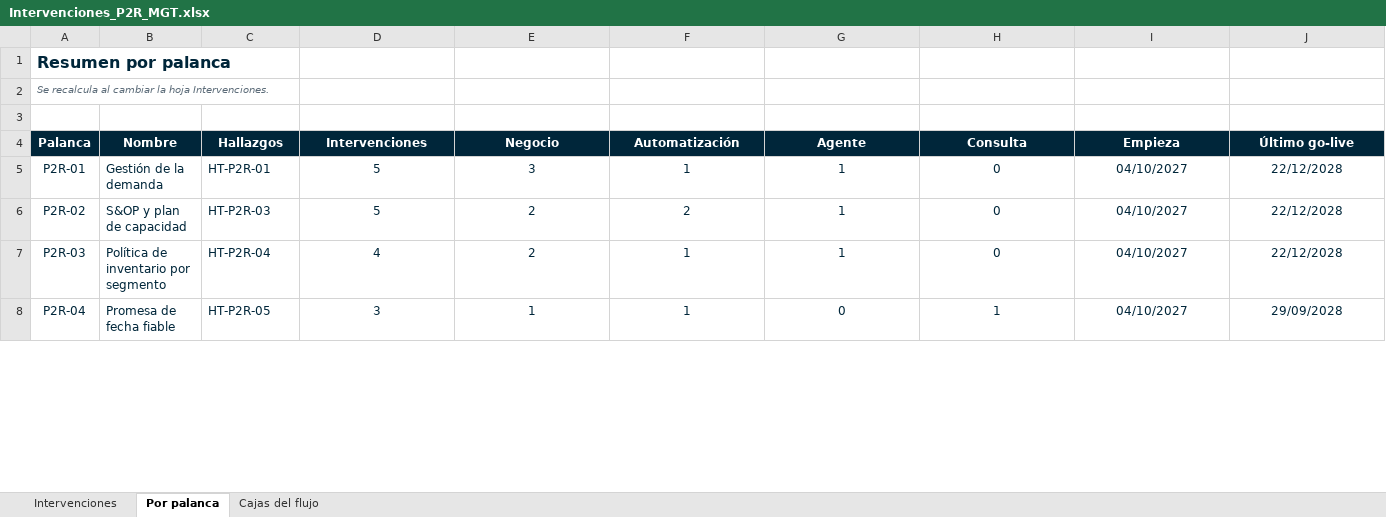
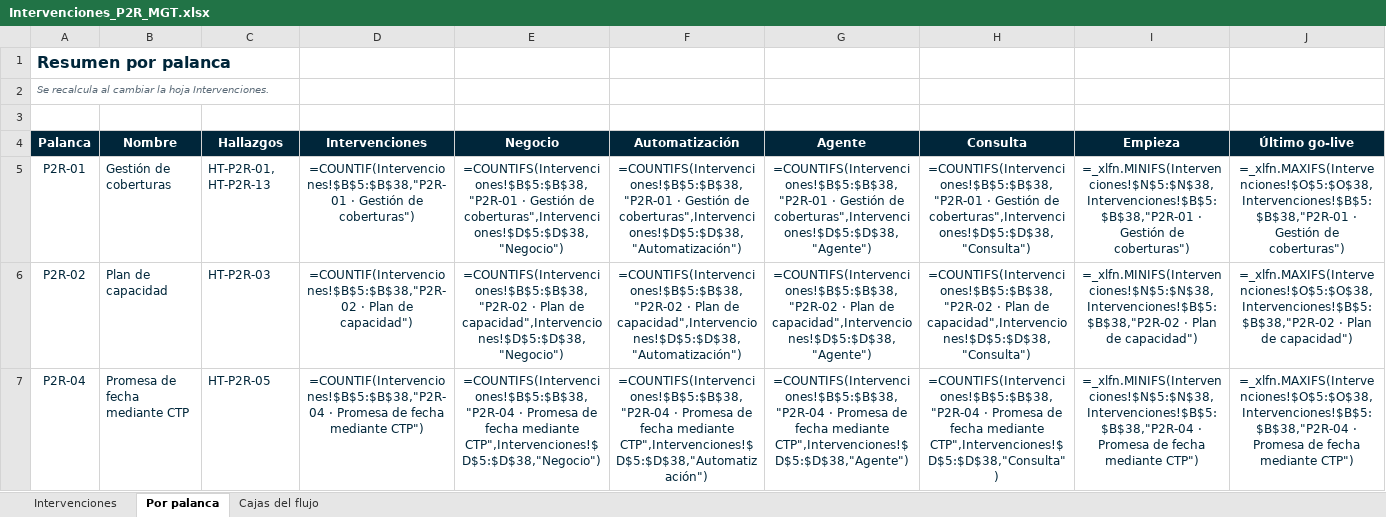
Before and after one commit to Enrique24799/AGSA, an Excel workbook: maestros/Intervenciones_P2R_MGT.xlsx, sheet Por palanca, drawn as a sheet; only a part is shown; values as stored, in another font and other column widths than the file's, no borders; formulas without a stored value are shown as written; removed rows and columns are numbered as before the commit, all else as after; the diff covers the shown part only; the diff names each change by its address in the sheet, - before the commit and + after, or states it on an @@ line.

```diff
--- a/maestros/Intervenciones_P2R_MGT.xlsx (sheet Por palanca)
+++ b/maestros/Intervenciones_P2R_MGT.xlsx (sheet Por palanca)
-B5 (Nombre): Gestión de la demanda
+B5 (Nombre): Gestión de coberturas
-C5 (Hallazgos): HT-P2R-01
+C5 (Hallazgos): HT-P2R-01, HT-P2R-13
-D5 (Intervenciones): 5
+D5 (Intervenciones): =COUNTIF(Intervenciones!$B$5:$B$38,"P2R-01 · Gestión de coberturas")
-E5 (Negocio): 3
+E5 (Negocio): =COUNTIFS(Intervenciones!$B$5:$B$38,"P2R-01 · Gestión de coberturas",Intervenciones!$D$5:$D$38,"Negocio")
-F5 (Automatización): 1
+F5 (Automatización): =COUNTIFS(Intervenciones!$B$5:$B$38,"P2R-01 · Gestión de coberturas",Intervenciones!$D$5:$D$38,"Automatización")
-G5 (Agente): 1
+G5 (Agente): =COUNTIFS(Intervenciones!$B$5:$B$38,"P2R-01 · Gestión de coberturas",Intervenciones!$D$5:$D$38,"Agente")
-H5 (Consulta): 0
+H5 (Consulta): =COUNTIFS(Intervenciones!$B$5:$B$38,"P2R-01 · Gestión de coberturas",Intervenciones!$D$5:$D$38,"Consulta")
-I5 (Empieza): 04/10/2027
+I5 (Empieza): =_xlfn.MINIFS(Intervenciones!$N$5:$N$38,Intervenciones!$B$5:$B$38,"P2R-01 · Gestión de coberturas")
-J5 (Último go-live): 22/12/2028
+J5 (Último go-live): =_xlfn.MAXIFS(Intervenciones!$O$5:$O$38,Intervenciones!$B$5:$B$38,"P2R-01 · Gestión de coberturas")
-B6 (Nombre): S&OP y plan de capacidad
+B6 (Nombre): Plan de capacidad
-D6 (Intervenciones): 5
+D6 (Intervenciones): =COUNTIF(Intervenciones!$B$5:$B$38,"P2R-02 · Plan de capacidad")
-E6 (Negocio): 2
+E6 (Negocio): =COUNTIFS(Intervenciones!$B$5:$B$38,"P2R-02 · Plan de capacidad",Intervenciones!$D$5:$D$38,"Negocio")
-F6 (Automatización): 2
+F6 (Automatización): =COUNTIFS(Intervenciones!$B$5:$B$38,"P2R-02 · Plan de capacidad",Intervenciones!$D$5:$D$38,"Automatización")
-G6 (Agente): 1
+G6 (Agente): =COUNTIFS(Intervenciones!$B$5:$B$38,"P2R-02 · Plan de capacidad",Intervenciones!$D$5:$D$38,"Agente")
-H6 (Consulta): 0
+H6 (Consulta): =COUNTIFS(Intervenciones!$B$5:$B$38,"P2R-02 · Plan de capacidad",Intervenciones!$D$5:$D$38,"Consulta")
-I6 (Empieza): 04/10/2027
+I6 (Empieza): =_xlfn.MINIFS(Intervenciones!$N$5:$N$38,Intervenciones!$B$5:$B$38,"P2R-02 · Plan de capacidad")
-J6 (Último go-live): 22/12/2028
+J6 (Último go-live): =_xlfn.MAXIFS(Intervenciones!$O$5:$O$38,Intervenciones!$B$5:$B$38,"P2R-02 · Plan de capacidad")
-row 7: P2R-03 | Política de inventario por segmento | HT-P2R-04 | 4 | 2 | 1 | 1 | 0 | 04/10/2027 | 22/12/2028
-B7 (Nombre): Promesa de fecha fiable
+B7 (Nombre): Promesa de fecha mediante CTP
-D7 (Intervenciones): 3
+D7 (Intervenciones): =COUNTIF(Intervenciones!$B$5:$B$38,"P2R-04 · Promesa de fecha mediante CTP")
-E7 (Negocio): 1
+E7 (Negocio): =COUNTIFS(Intervenciones!$B$5:$B$38,"P2R-04 · Promesa de fecha mediante CTP",Intervenciones!$D$5:$D$38,"Negocio")
-F7 (Automatización): 1
+F7 (Automatización): =COUNTIFS(Intervenciones!$B$5:$B$38,"P2R-04 · Promesa de fecha mediante CTP",Intervenciones!$D$5:$D$38,"Automatización")
-G7 (Agente): 0
+G7 (Agente): =COUNTIFS(Intervenciones!$B$5:$B$38,"P2R-04 · Promesa de fecha mediante CTP",Intervenciones!$D$5:$D$38,"Agente")
-H7 (Consulta): 1
+H7 (Consulta): =COUNTIFS(Intervenciones!$B$5:$B$38,"P2R-04 · Promesa de fecha mediante CTP",Intervenciones!$D$5:$D$38,"Consulta")
-I7 (Empieza): 04/10/2027
+I7 (Empieza): =_xlfn.MINIFS(Intervenciones!$N$5:$N$38,Intervenciones!$B$5:$B$38,"P2R-04 · Promesa de fecha mediante CTP")
-J7 (Último go-live): 29/09/2028
+J7 (Último go-live): =_xlfn.MAXIFS(Intervenciones!$O$5:$O$38,Intervenciones!$B$5:$B$38,"P2R-04 · Promesa de fecha mediante CTP")
```
Also changed, not shown: 37 edited cells elsewhere in this sheet, sheet Intervenciones, sheet Cajas del flujo, charts or pictures, maestros/Intervenciones_P2R_Ondupack.xlsx, maestros/Intervenciones_P2R_Ondupet.xlsx, 8 other files.
